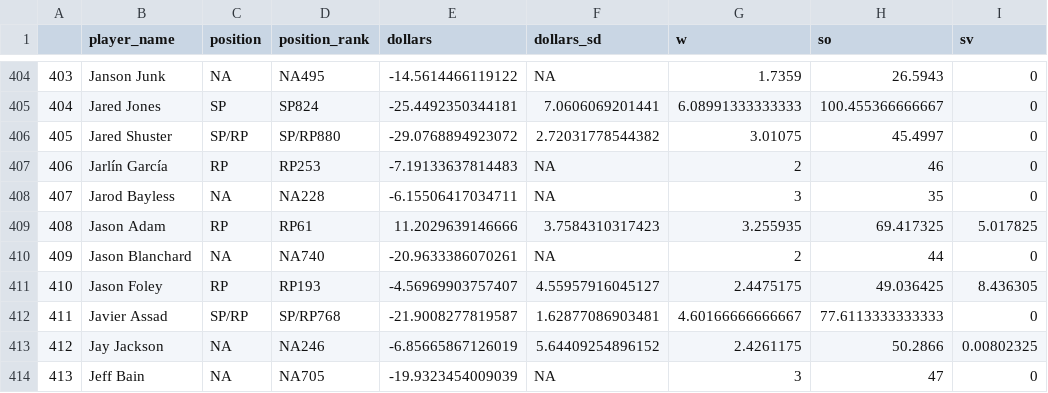
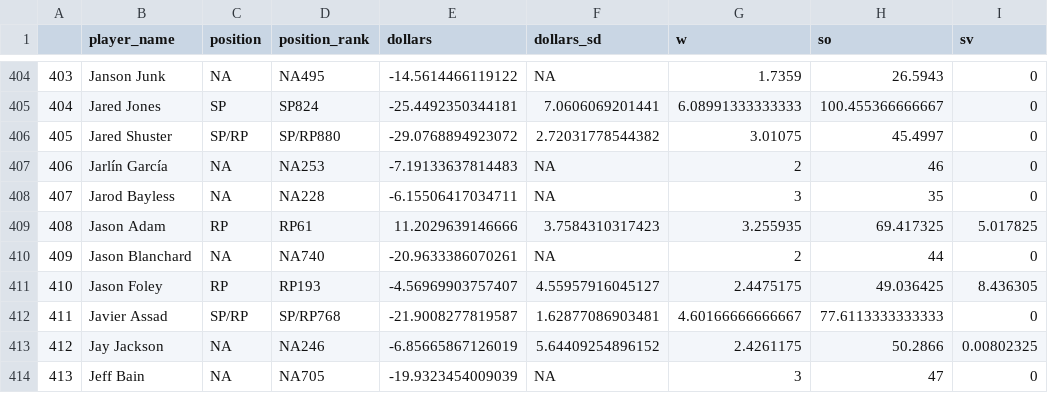
Before and after one commit to SamuelLachance/Betting, a CSV file: ottoneu/all_pitchers.csv, drawn as a sheet; only a part is shown, gaps mark what is left out; the diff names each change by its address in the sheet, - before the commit and + after, or states it on an @@ line.

```diff
--- a/ottoneu/all_pitchers.csv
+++ b/ottoneu/all_pitchers.csv
-C407 (position): RP
+C407 (position): NA
-D407 (position_rank): RP253
+D407 (position_rank): NA253
```
Also changed, not shown: ottoneu/dani_rojas_hitters.csv, ottoneu/dani_rojas_pitchers.csv, 2 other files.
